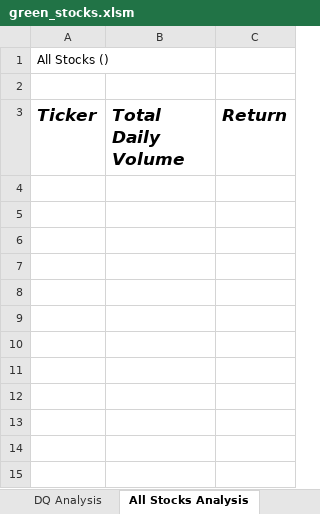
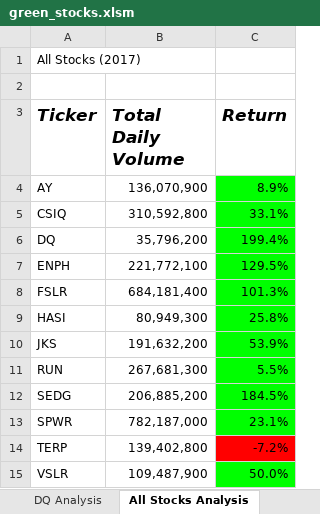
Before and after one commit to slafton/stock-analysis, an Excel workbook: green_stocks.xlsm, sheet All Stocks Analysis, drawn as a sheet; values as stored, in another font and other column widths than the file's, no borders; charts and pictures not drawn; the diff names each change by its address in the sheet, - before the commit and + after, or states it on an @@ line.

```diff
--- a/green_stocks.xlsm (sheet All Stocks Analysis)
+++ b/green_stocks.xlsm (sheet All Stocks Analysis)
-A1 (Ticker): All Stocks ()
+A1 (Ticker): All Stocks (2017)
+row 4: AY | 136,070,900 | 8.9%
+row 5: CSIQ | 310,592,800 | 33.1%
+row 6: DQ | 35,796,200 | 199.4%
+row 7: ENPH | 221,772,100 | 129.5%
+row 8: FSLR | 684,181,400 | 101.3%
+row 9: HASI | 80,949,300 | 25.8%
+row 10: JKS | 191,632,200 | 53.9%
+row 11: RUN | 267,681,300 | 5.5%
+row 12: SEDG | 206,885,200 | 184.5%
+row 13: SPWR | 782,187,000 | 23.1%
+row 14: TERP | 139,402,800 | -7.2%
+row 15: VSLR | 109,487,900 | 50.0%
```
